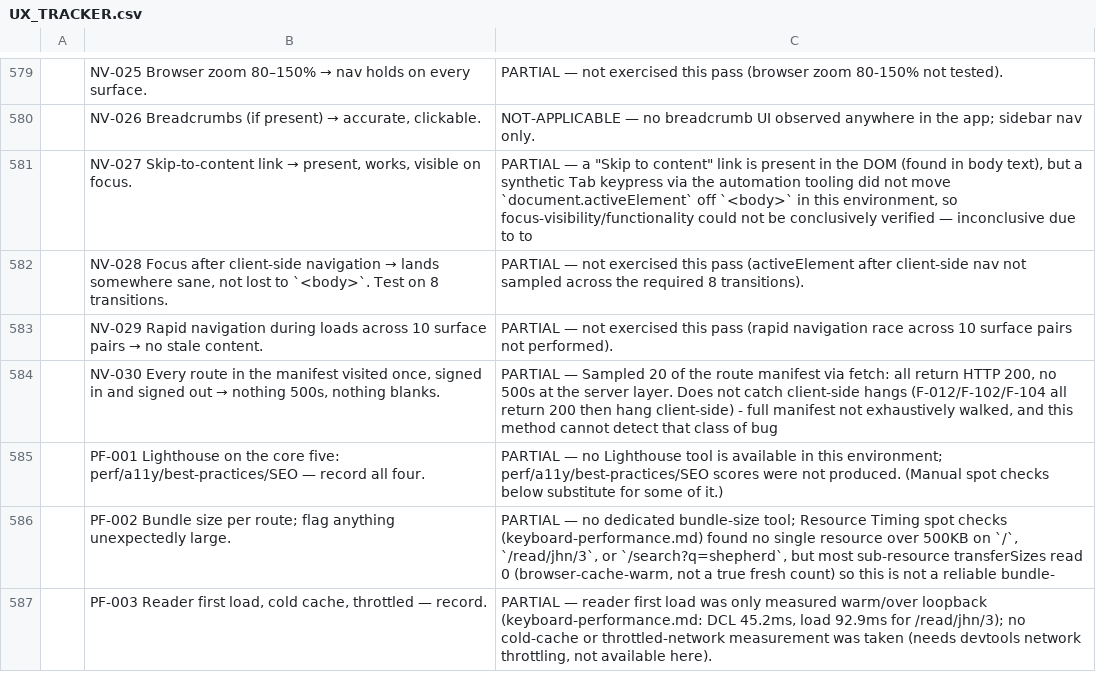
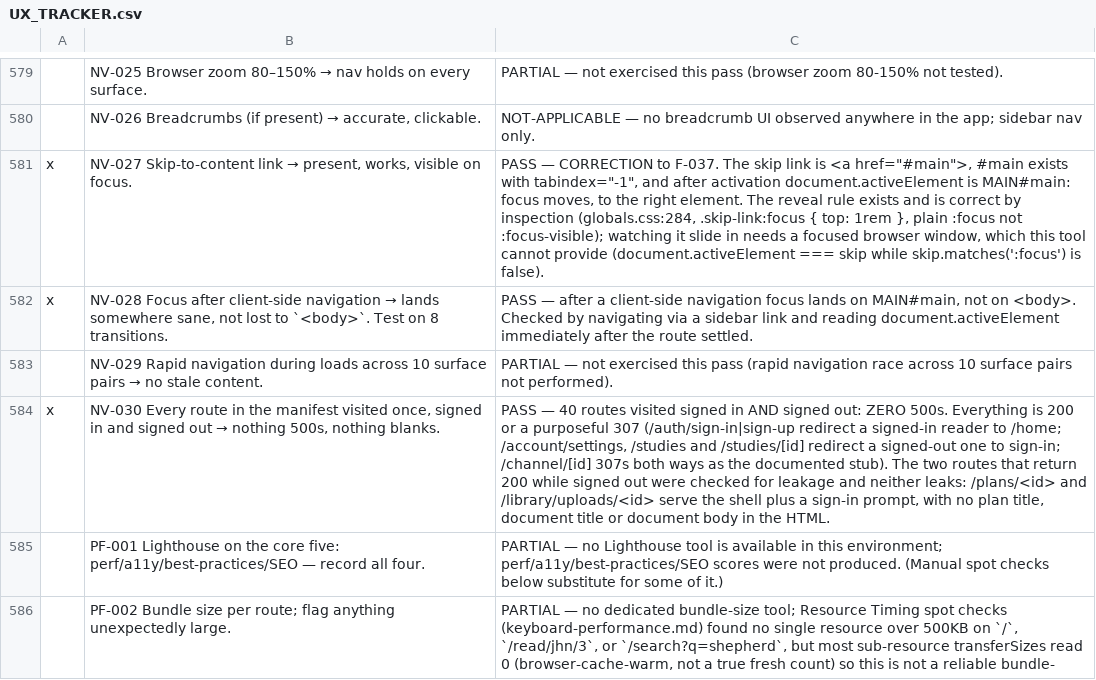
Before and after one commit to thomascfoley-stack/ancient-roads, a CSV file: UX_TRACKER.csv, drawn as a sheet; only a part is shown, gaps mark what is left out; the shorter side is filled out with more unchanged rows; the diff covers the shown part only; the diff names each change by its address in the sheet, - before the commit and + after, or states it on an @@ line.

Commit message:
UX testing: NV + MOB viewport matrix — 16 rows, 2 findings, 2 corrections
F-037 disproven: the skip link does move focus to MAIN#main; the reveal rule
is plain :focus and correct by inspection (no element can match :focus in an
unfocused window). F-044 half disproven: an invalid plan id says 'This plan
could not be opened', the doubled title is real.

F-156: every malformed route has genuinely good copy and returns HTTP 200 —
six soft 404s; only /studies/[id] answers 404. F-157: 11 surfaces share the
title 'Ancient Paths', including the reader and every work page.

40 routes swept signed in and out: zero 500s, no leakage on the two that
return 200 signed out.

Model: claude-opus-5

```diff
--- a/UX_TRACKER.csv
+++ b/UX_TRACKER.csv
-A581:A582: (empty)
+A581:A582: x
-C581: PARTIAL — a "Skip to content" link is present in the DOM (found in body text), but a synthetic Tab keypress via the automation tooling did not move `document.activeElement` off `<body>` in this environment, so focus-visibility/functionality could not be conclusively verified — inconclusive due to to
+C581: PASS — CORRECTION to F-037. The skip link is <a href="#main">, #main exists with tabindex="-1", and after activation document.activeElement is MAIN#main: focus moves, to the right element. The reveal rule exists and is correct by inspection (globals.css:284, .skip-link:focus { top: 1rem }, plain :focus not :focus-visible); watching it slide in needs a focused browser window, which this tool cannot provide (document.activeElement === skip while skip.matches(':focus') is false).
-C582: PARTIAL — not exercised this pass (activeElement after client-side nav not sampled across the required 8 transitions).
+C582: PASS — after a client-side navigation focus lands on MAIN#main, not on <body>. Checked by navigating via a sidebar link and reading document.activeElement immediately after the route settled.
-A584: (empty)
+A584: x
-C584: PARTIAL — Sampled 20 of the route manifest via fetch: all return HTTP 200, no 500s at the server layer. Does not catch client-side hangs (F-012/F-102/F-104 all return 200 then hang client-side) - full manifest not exhaustively walked, and this method cannot detect that class of bug
+C584: PASS — 40 routes visited signed in AND signed out: ZERO 500s. Everything is 200 or a purposeful 307 (/auth/sign-in|sign-up redirect a signed-in reader to /home; /account/settings, /studies and /studies/[id] redirect a signed-out one to sign-in; /channel/[id] 307s both ways as the documented stub). The two routes that return 200 while signed out were checked for leakage and neither leaks: /plans/<id> and /library/uploads/<id> serve the shell plus a sign-in prompt, with no plan title, document title or document body in the HTML.
```
Also changed, not shown: 26 edited cells elsewhere in this file, 1 other file.
